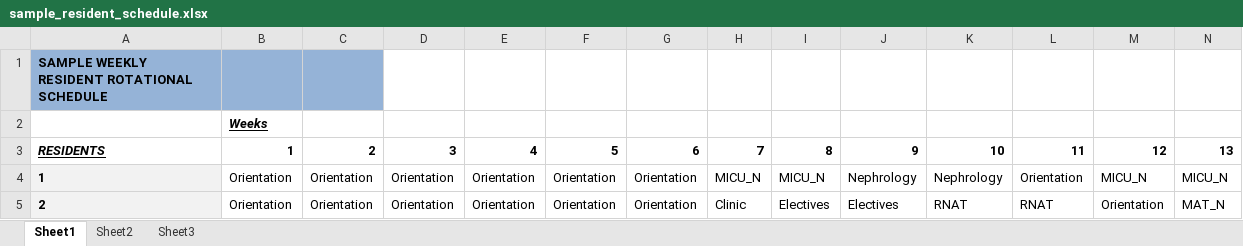
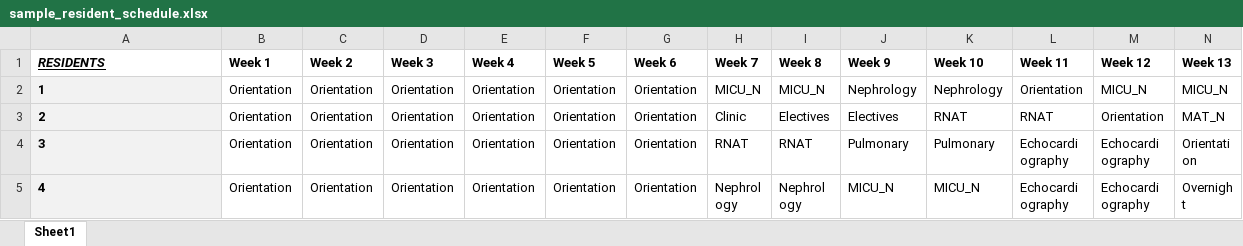
Before and after one commit to MSD18751/resident-scheduler, an Excel workbook: sample_data/sample_resident_schedule.xlsx, sheet Sheet1, drawn as a sheet; only a part is shown; the shorter side is filled out with more unchanged rows; values as stored, in another font and other column widths than the file's, no borders; rows hold the shown columns only; the diff covers the shown part only; the diff names each change by its address in the sheet, - before the commit and + after, or states it on an @@ line.

```diff
--- a/sample_data/sample_resident_schedule.xlsx (sheet Sheet1)
+++ b/sample_data/sample_resident_schedule.xlsx (sheet Sheet1)
-sheet tab: Sheet2
-sheet tab: Sheet3
@@ column A (RESIDENTS) renumbered in row 1 @@
-A1:C1 fill: #95B3D7
+A1:C1 fill: none
@@ A1 italic: off → on, underline: off → on @@
-B1: (empty)
+B1: Week 1
-C1: (empty)
+C1: Week 2
-D1: (empty)
+D1: Week 3
-E1: (empty)
+E1: Week 4
-F1: (empty)
+F1: Week 5
-G1: (empty)
+G1: Week 6
-H1: (empty)
+H1: Week 7
-I1: (empty)
+I1: Week 8
-J1: (empty)
+J1: Week 9
-K1: (empty)
+K1: Week 10
-L1: (empty)
+L1: Week 11
-M1: (empty)
+M1: Week 12
-N1: (empty)
+N1: Week 13
-row 2:  | Weeks
-row 3: RESIDENTS | 1 | 2 | 3 | 4 | 5 | 6 | 7 | 8 | 9 | 10 | 11 | 12 | 13
```
Also changed, not shown: 39 edited cells elsewhere in this sheet, sample_data/Rotations_already_performed_by_R2_and_R3.xlsx, sample_data/Vacation_Preference.xlsx, 1 other file.
